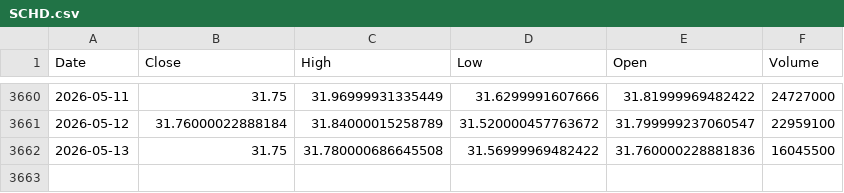
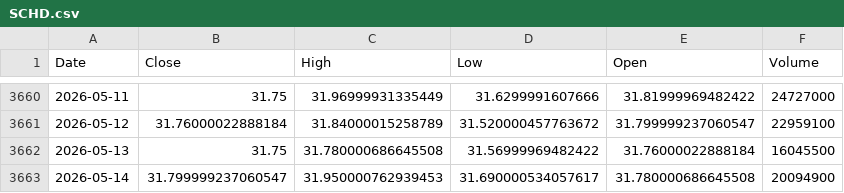
Before and after one commit to kittycapital/asset-forecast, a CSV file: data/raw/SCHD.csv, drawn as a sheet; only a part is shown, gaps mark what is left out.

```diff
--- a/data/raw/SCHD.csv
+++ b/data/raw/SCHD.csv
@@ -3661,2 +3661,3 @@ Date,Close,High,Low,Open,Volume
 2026-05-12,31.76000022888184,31.84000015258789,31.520000457763672,31.799999237060547,22959100
-2026-05-13,31.75,31.780000686645508,31.56999969482422,31.760000228881836,16045500
+2026-05-13,31.75,31.780000686645508,31.56999969482422,31.76000022888184,16045500
+2026-05-14,31.799999237060547,31.950000762939453,31.690000534057617,31.780000686645508,20094900
```
Also changed, not shown: data/raw/DIA.csv, data/raw/GLD.csv, 44 other files.
